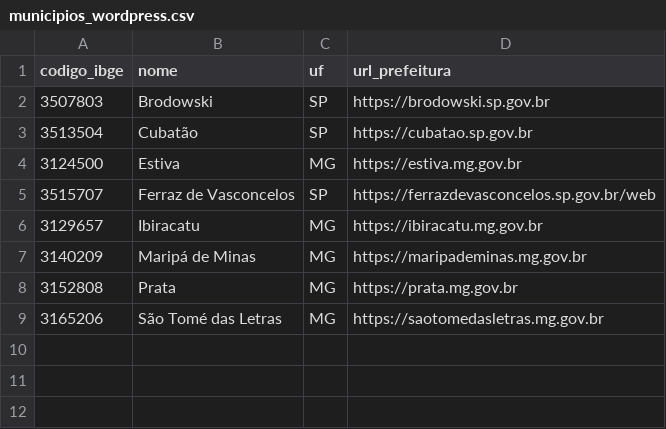
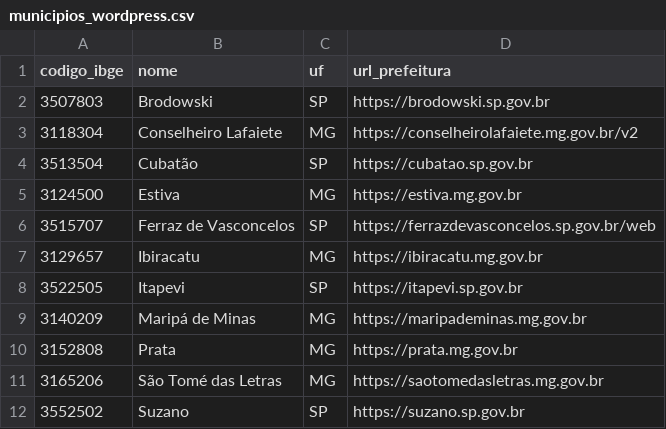
Before and after one commit to sagav99/notifica-vagas-scraper, a CSV file: src/notifica_vagas_scraper/dados/municipios_wordpress.csv, drawn as a sheet; the diff names each change by its address in the sheet, - before the commit and + after, or states it on an @@ line.

```diff
--- a/src/notifica_vagas_scraper/dados/municipios_wordpress.csv
+++ b/src/notifica_vagas_scraper/dados/municipios_wordpress.csv
+row 3: 3118304 | Conselheiro Lafaiete | MG | https://conselheirolafaiete.mg.gov.br/v2
+row 8: 3522505 | Itapevi | SP | https://itapevi.sp.gov.br
+row 12: 3552502 | Suzano | SP | https://suzano.sp.gov.br
```
Also changed, not shown: src/notifica_vagas_scraper/dados/municipios_actcon.csv, 1 other file.
